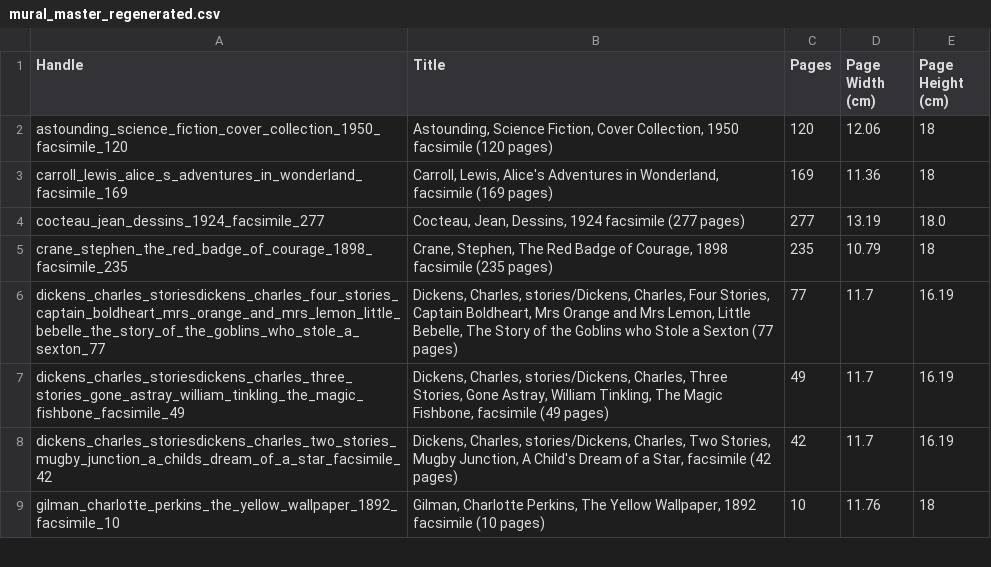
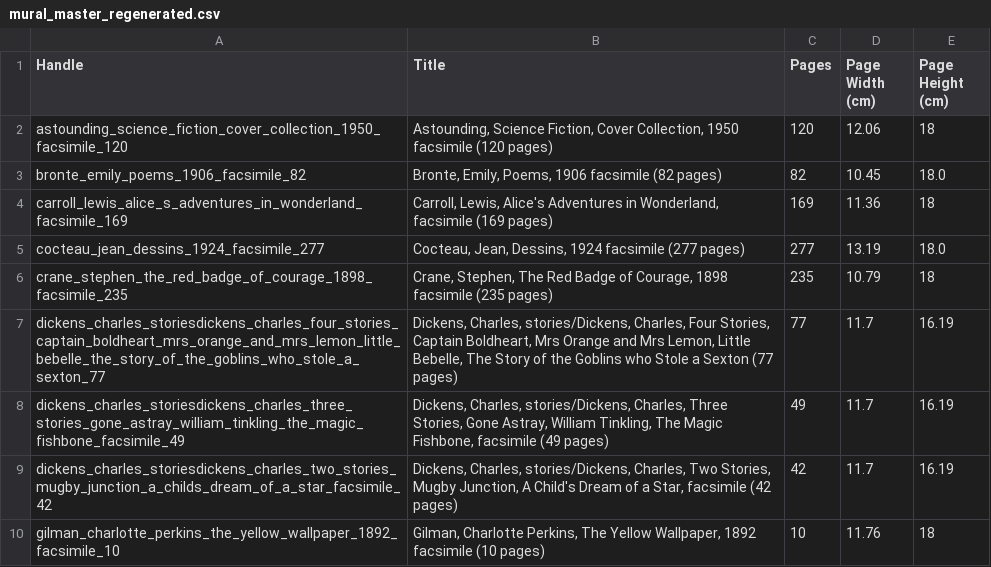
Before and after one commit to gdexter1882-commits/bookmural, a CSV file: mural_master_regenerated.csv, drawn as a sheet; only a part is shown; the diff names each change by its address in the sheet, - before the commit and + after, or states it on an @@ line.

```diff
--- a/mural_master_regenerated.csv
+++ b/mural_master_regenerated.csv
+row 3: bronte_emily_poems_1906_facsimile_82 | Bronte, Emily, Poems, 1906 facsimile (82 pages) | 82 | 10.45 | 18.0
```
Also changed, not shown: 1 other file.
